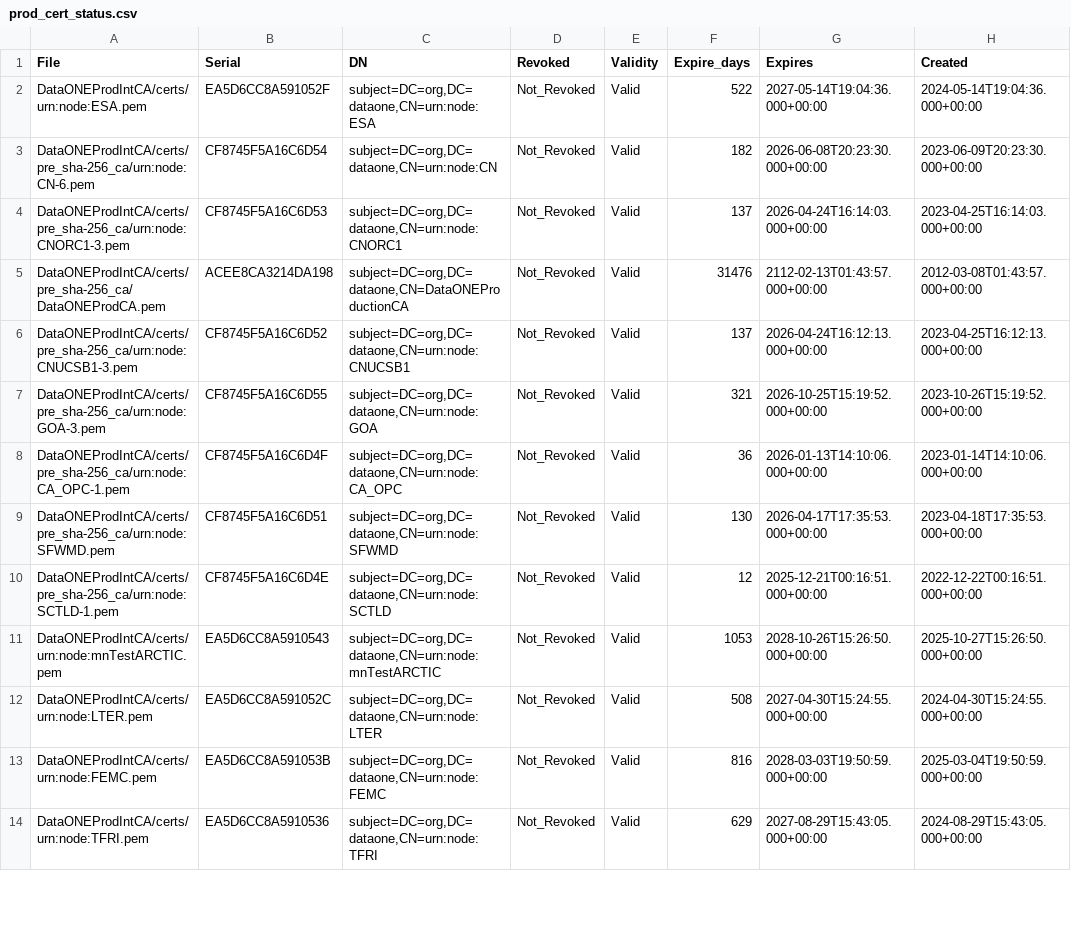
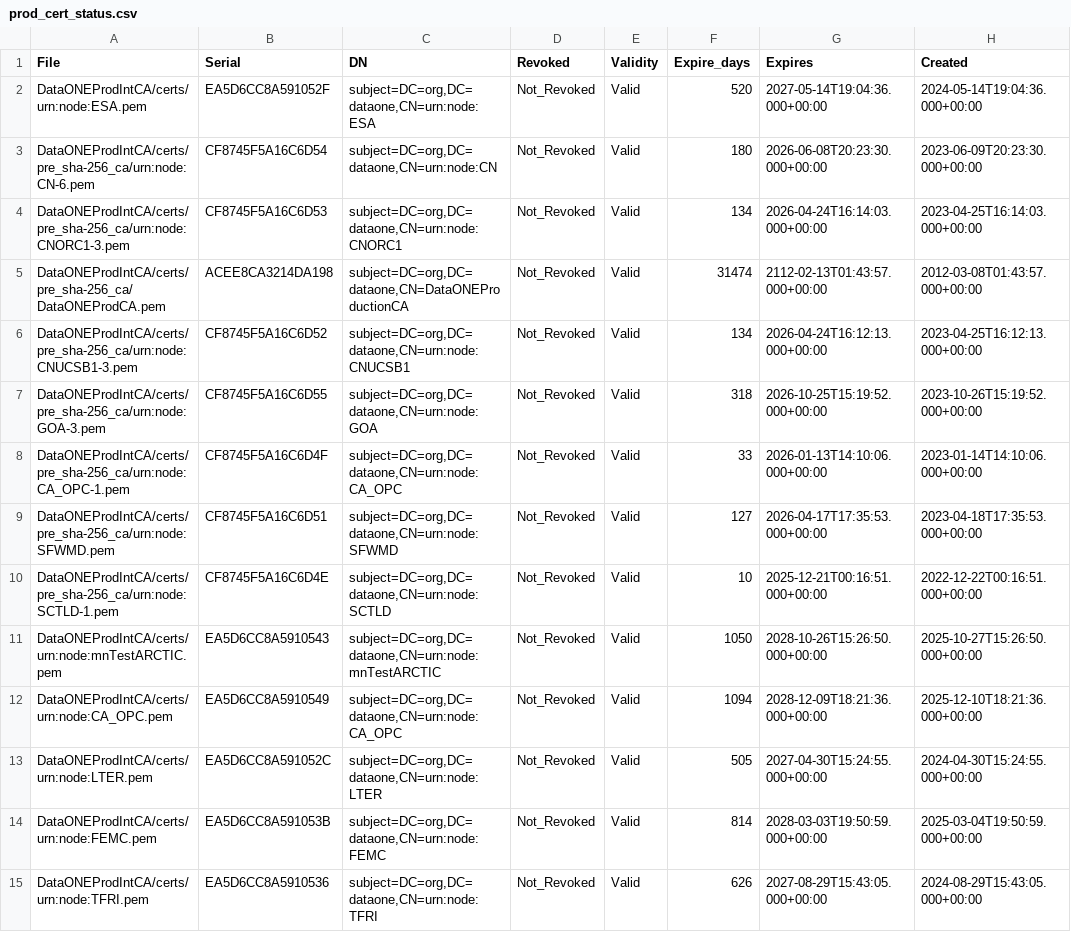
Before and after one commit to DataONEorg/ca, a CSV file: prod_cert_status.csv, drawn as a sheet; only a part is shown; the diff covers the shown part only.

```diff
--- a/prod_cert_status.csv
+++ b/prod_cert_status.csv
@@ -1,14 +1,15 @@
 File,Serial,DN,Revoked,Validity,Expire_days,Expires,Created
-"DataONEProdIntCA/certs/urn:node:ESA.pem",EA5D6CC8A591052F,"subject=DC=org,DC=dataone,CN=urn:node:ESA",Not_Revoked,Valid,522,2027-05-14T19:04:36.000+00:00,2024-05-14T19:04:36.000+00:00
-"DataONEProdIntCA/certs/pre_sha-256_ca/urn:node:CN-6.pem",CF8745F5A16C6D54,"subject=DC=org,DC=dataone,CN=urn:node:CN",Not_Revoked,Valid,182,2026-06-08T20:23:30.000+00:00,2023-06-09T20:23:30.000+00:00
-"DataONEProdIntCA/certs/pre_sha-256_ca/urn:node:CNORC1-3.pem",CF8745F5A16C6D53,"subject=DC=org,DC=dataone,CN=urn:node:CNORC1",Not_Revoked,Valid,137,2026-04-24T16:14:03.000+00:00,2023-04-25T16:14:03.000+00:00
-"DataONEProdIntCA/certs/pre_sha-256_ca/DataONEProdCA.pem",ACEE8CA3214DA198,"subject=DC=org,DC=dataone,CN=DataONEProductionCA",Not_Revoked,Valid,31476,2112-02-13T01:43:57.000+00:00,2012-03-08T01:43:57.000+00:00
-"DataONEProdIntCA/certs/pre_sha-256_ca/urn:node:CNUCSB1-3.pem",CF8745F5A16C6D52,"subject=DC=org,DC=dataone,CN=urn:node:CNUCSB1",Not_Revoked,Valid,137,2026-04-24T16:12:13.000+00:00,2023-04-25T16:12:13.000+00:00
-"DataONEProdIntCA/certs/pre_sha-256_ca/urn:node:GOA-3.pem",CF8745F5A16C6D55,"subject=DC=org,DC=dataone,CN=urn:node:GOA",Not_Revoked,Valid,321,2026-10-25T15:19:52.000+00:00,2023-10-26T15:19:52.000+00:00
-"DataONEProdIntCA/certs/pre_sha-256_ca/urn:node:CA_OPC-1.pem",CF8745F5A16C6D4F,"subject=DC=org,DC=dataone,CN=urn:node:CA_OPC",Not_Revoked,Valid,36,2026-01-13T14:10:06.000+00:00,2023-01-14T14:10:06.000+00:00
-"DataONEProdIntCA/certs/pre_sha-256_ca/urn:node:SFWMD.pem",CF8745F5A16C6D51,"subject=DC=org,DC=dataone,CN=urn:node:SFWMD",Not_Revoked,Valid,130,2026-04-17T17:35:53.000+00:00,2023-04-18T17:35:53.000+00:00
-"DataONEProdIntCA/certs/pre_sha-256_ca/urn:node:SCTLD-1.pem",CF8745F5A16C6D4E,"subject=DC=org,DC=dataone,CN=urn:node:SCTLD",Not_Revoked,Valid,12,2025-12-21T00:16:51.000+00:00,2022-12-22T00:16:51.000+00:00
-"DataONEProdIntCA/certs/urn:node:mnTestARCTIC.pem",EA5D6CC8A5910543,"subject=DC=org,DC=dataone,CN=urn:node:mnTestARCTIC",Not_Revoked,Valid,1053,2028-10-26T15:26:50.000+00:00,2025-10-27T15:26:50.000+00:00
-"DataONEProdIntCA/certs/urn:node:LTER.pem",EA5D6CC8A591052C,"subject=DC=org,DC=dataone,CN=urn:node:LTER",Not_Revoked,Valid,508,2027-04-30T15:24:55.000+00:00,2024-04-30T15:24:55.000+00:00
-"DataONEProdIntCA/certs/urn:node:FEMC.pem",EA5D6CC8A591053B,"subject=DC=org,DC=dataone,CN=urn:node:FEMC",Not_Revoked,Valid,816,2028-03-03T19:50:59.000+00:00,2025-03-04T19:50:59.000+00:00
-"DataONEProdIntCA/certs/urn:node:TFRI.pem",EA5D6CC8A5910536,"subject=DC=org,DC=dataone,CN=urn:node:TFRI",Not_Revoked,Valid,629,2027-08-29T15:43:05.000+00:00,2024-08-29T15:43:05.000+00:00
+"DataONEProdIntCA/certs/urn:node:ESA.pem",EA5D6CC8A591052F,"subject=DC=org,DC=dataone,CN=urn:node:ESA",Not_Revoked,Valid,520,2027-05-14T19:04:36.000+00:00,2024-05-14T19:04:36.000+00:00
+"DataONEProdIntCA/certs/pre_sha-256_ca/urn:node:CN-6.pem",CF8745F5A16C6D54,"subject=DC=org,DC=dataone,CN=urn:node:CN",Not_Revoked,Valid,180,2026-06-08T20:23:30.000+00:00,2023-06-09T20:23:30.000+00:00
+"DataONEProdIntCA/certs/pre_sha-256_ca/urn:node:CNORC1-3.pem",CF8745F5A16C6D53,"subject=DC=org,DC=dataone,CN=urn:node:CNORC1",Not_Revoked,Valid,134,2026-04-24T16:14:03.000+00:00,2023-04-25T16:14:03.000+00:00
+"DataONEProdIntCA/certs/pre_sha-256_ca/DataONEProdCA.pem",ACEE8CA3214DA198,"subject=DC=org,DC=dataone,CN=DataONEProductionCA",Not_Revoked,Valid,31474,2112-02-13T01:43:57.000+00:00,2012-03-08T01:43:57.000+00:00
+"DataONEProdIntCA/certs/pre_sha-256_ca/urn:node:CNUCSB1-3.pem",CF8745F5A16C6D52,"subject=DC=org,DC=dataone,CN=urn:node:CNUCSB1",Not_Revoked,Valid,134,2026-04-24T16:12:13.000+00:00,2023-04-25T16:12:13.000+00:00
+"DataONEProdIntCA/certs/pre_sha-256_ca/urn:node:GOA-3.pem",CF8745F5A16C6D55,"subject=DC=org,DC=dataone,CN=urn:node:GOA",Not_Revoked,Valid,318,2026-10-25T15:19:52.000+00:00,2023-10-26T15:19:52.000+00:00
+"DataONEProdIntCA/certs/pre_sha-256_ca/urn:node:CA_OPC-1.pem",CF8745F5A16C6D4F,"subject=DC=org,DC=dataone,CN=urn:node:CA_OPC",Not_Revoked,Valid,33,2026-01-13T14:10:06.000+00:00,2023-01-14T14:10:06.000+00:00
+"DataONEProdIntCA/certs/pre_sha-256_ca/urn:node:SFWMD.pem",CF8745F5A16C6D51,"subject=DC=org,DC=dataone,CN=urn:node:SFWMD",Not_Revoked,Valid,127,2026-04-17T17:35:53.000+00:00,2023-04-18T17:35:53.000+00:00
+"DataONEProdIntCA/certs/pre_sha-256_ca/urn:node:SCTLD-1.pem",CF8745F5A16C6D4E,"subject=DC=org,DC=dataone,CN=urn:node:SCTLD",Not_Revoked,Valid,10,2025-12-21T00:16:51.000+00:00,2022-12-22T00:16:51.000+00:00
+"DataONEProdIntCA/certs/urn:node:mnTestARCTIC.pem",EA5D6CC8A5910543,"subject=DC=org,DC=dataone,CN=urn:node:mnTestARCTIC",Not_Revoked,Valid,1050,2028-10-26T15:26:50.000+00:00,2025-10-27T15:26:50.000+00:00
+"DataONEProdIntCA/certs/urn:node:CA_OPC.pem",EA5D6CC8A5910549,"subject=DC=org,DC=dataone,CN=urn:node:CA_OPC",Not_Revoked,Valid,1094,2028-12-09T18:21:36.000+00:00,2025-12-10T18:21:36.000+00:00
+"DataONEProdIntCA/certs/urn:node:LTER.pem",EA5D6CC8A591052C,"subject=DC=org,DC=dataone,CN=urn:node:LTER",Not_Revoked,Valid,505,2027-04-30T15:24:55.000+00:00,2024-04-30T15:24:55.000+00:00
+"DataONEProdIntCA/certs/urn:node:FEMC.pem",EA5D6CC8A591053B,"subject=DC=org,DC=dataone,CN=urn:node:FEMC",Not_Revoked,Valid,814,2028-03-03T19:50:59.000+00:00,2025-03-04T19:50:59.000+00:00
+"DataONEProdIntCA/certs/urn:node:TFRI.pem",EA5D6CC8A5910536,"subject=DC=org,DC=dataone,CN=urn:node:TFRI",Not_Revoked,Valid,626,2027-08-29T15:43:05.000+00:00,2024-08-29T15:43:05.000+00:00
```
Also changed, not shown: 26 edited cells elsewhere in this file, test_cert_status.csv, 2 other files.
